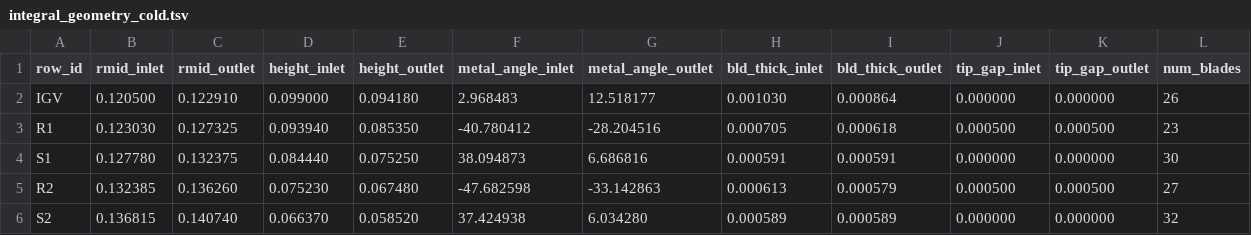
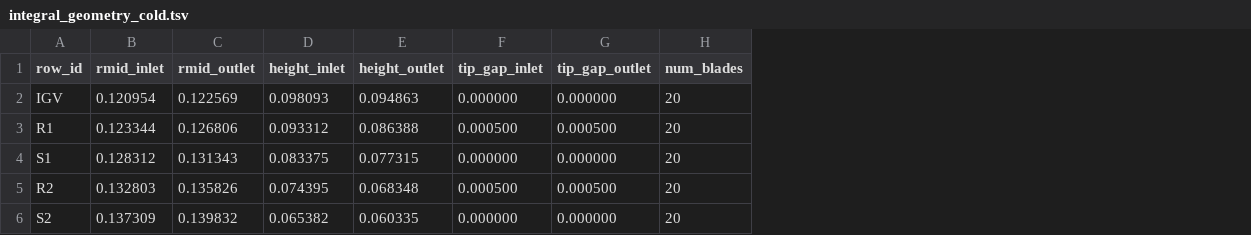
Before and after one commit to Propulsion-Power-TU-Delft/adet, a TSV file: data/opencases/tfd_4ac/integral_geometry_cold.tsv, drawn as a sheet; only a part is shown; removed rows and columns are numbered as before the commit, all else as after; the diff covers the shown part only; the diff names each change by its address in the sheet, - before the commit and + after, or states it on an @@ line.

```diff
--- a/data/opencases/tfd_4ac/integral_geometry_cold.tsv
+++ b/data/opencases/tfd_4ac/integral_geometry_cold.tsv
-column F (metal_angle_inlet), rows 2-6: 2.968483 | -40.780412 | 38.094873 | -47.682598 | 37.424938
-column G (metal_angle_outlet), rows 2-6: 12.518177 | -28.204516 | 6.686816 | -33.142863 | 6.034280
-column H (bld_thick_inlet), rows 2-6: 0.001030 | 0.000705 | 0.000591 | 0.000613 | 0.000589
-column I (bld_thick_outlet), rows 2-6: 0.000864 | 0.000618 | 0.000591 | 0.000579 | 0.000589
-B2 (rmid_inlet): 0.120500
+B2 (rmid_inlet): 0.120954
-C2 (rmid_outlet): 0.122910
+C2 (rmid_outlet): 0.122569
-D2 (height_inlet): 0.099000
+D2 (height_inlet): 0.098093
-E2 (height_outlet): 0.094180
+E2 (height_outlet): 0.094863
-H2 (num_blades): 26
+H2 (num_blades): 20
-B3 (rmid_inlet): 0.123030
+B3 (rmid_inlet): 0.123344
-C3 (rmid_outlet): 0.127325
+C3 (rmid_outlet): 0.126806
-D3 (height_inlet): 0.093940
+D3 (height_inlet): 0.093312
-E3 (height_outlet): 0.085350
+E3 (height_outlet): 0.086388
-H3 (num_blades): 23
+H3 (num_blades): 20
-B4 (rmid_inlet): 0.127780
+B4 (rmid_inlet): 0.128312
-C4 (rmid_outlet): 0.132375
+C4 (rmid_outlet): 0.131343
-D4 (height_inlet): 0.084440
+D4 (height_inlet): 0.083375
-E4 (height_outlet): 0.075250
+E4 (height_outlet): 0.077315
-H4 (num_blades): 30
+H4 (num_blades): 20
-B5 (rmid_inlet): 0.132385
+B5 (rmid_inlet): 0.132803
-C5 (rmid_outlet): 0.136260
+C5 (rmid_outlet): 0.135826
-D5 (height_inlet): 0.075230
+D5 (height_inlet): 0.074395
-E5 (height_outlet): 0.067480
+E5 (height_outlet): 0.068348
-H5 (num_blades): 27
+H5 (num_blades): 20
-B6 (rmid_inlet): 0.136815
+B6 (rmid_inlet): 0.137309
-C6 (rmid_outlet): 0.140740
+C6 (rmid_outlet): 0.139832
-D6 (height_inlet): 0.066370
+D6 (height_inlet): 0.065382
-E6 (height_outlet): 0.058520
+E6 (height_outlet): 0.060335
-H6 (num_blades): 32
+H6 (num_blades): 20
```
Also changed, not shown: 20 edited cells elsewhere in this file, 20 other files.
